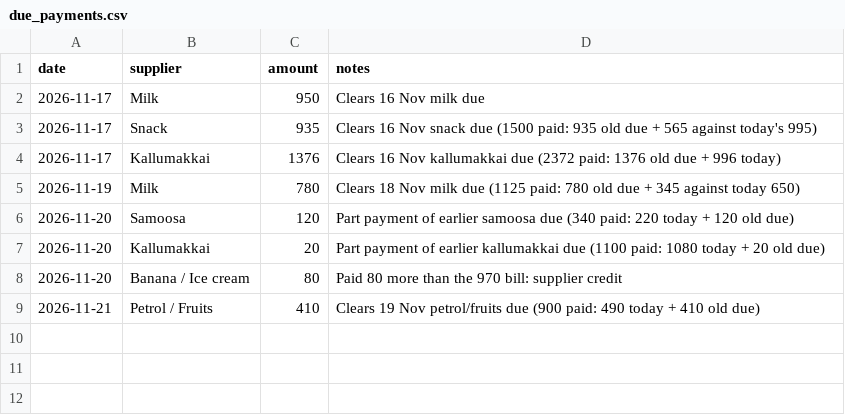
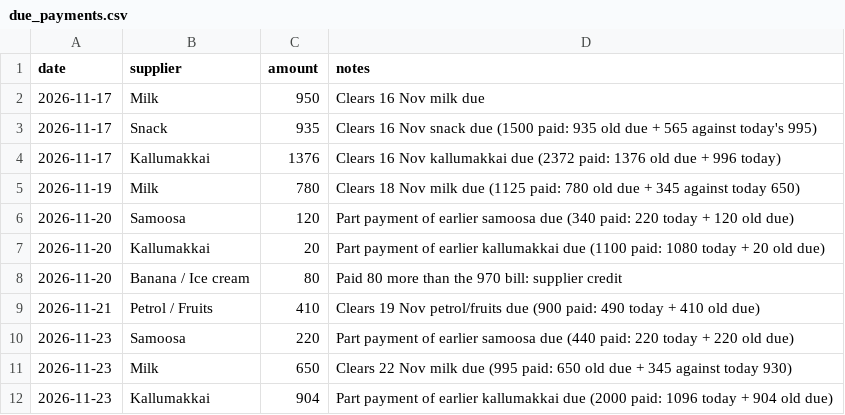
Before and after one commit to shadirashraf-glitch/Le-Shay, a CSV file: data/due_payments.csv, drawn as a sheet.

```diff
--- a/data/due_payments.csv
+++ b/data/due_payments.csv
@@ -9 +9,4 @@ date,supplier,amount,notes
 2026-11-21,Petrol / Fruits,410,Clears 19 Nov petrol/fruits due (900 paid: 490 today + 410 old due)
+2026-11-23,Samoosa,220,Part payment of earlier samoosa due (440 paid: 220 today + 220 old due)
+2026-11-23,Milk,650,Clears 22 Nov milk due (995 paid: 650 old due + 345 against today 930)
+2026-11-23,Kallumakkai,904,Part payment of earlier kallumakkai due (2000 paid: 1096 today + 904 old due)
```
Also changed, not shown: data/daily_closing.csv, data/purchases.csv, 1 other file.
